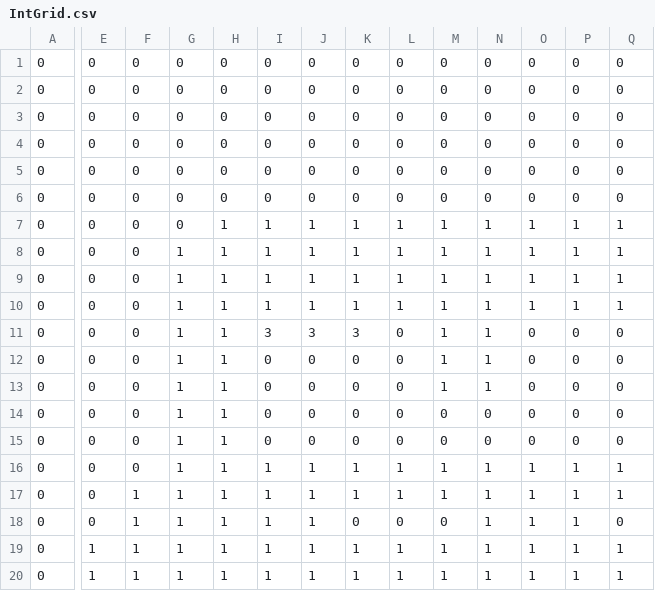
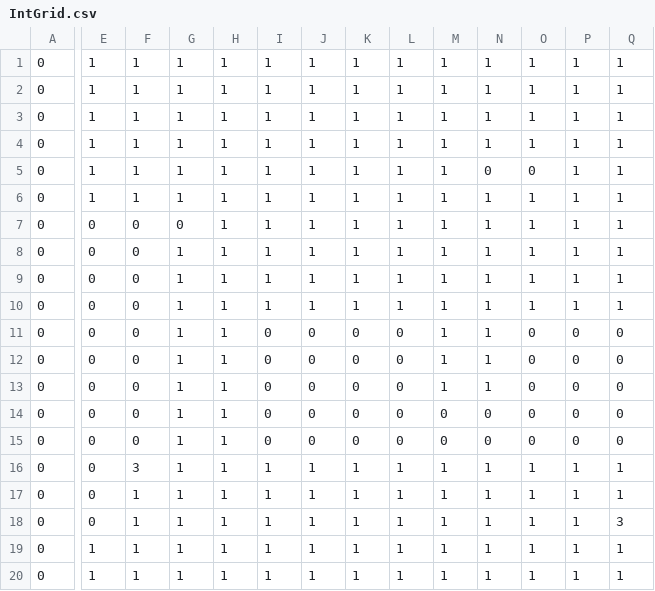
Before and after one commit to MonsieurMajy/slime, a CSV file: assets/Maps/Levels/simplified/Level_3/IntGrid.csv, drawn as a sheet; only a part is shown, gaps mark what is left out; the diff covers the shown part only; the diff names each change by its address in the sheet, - before the commit and + after, or states it on an @@ line.

```diff
--- a/assets/Maps/Levels/simplified/Level_3/IntGrid.csv
+++ b/assets/Maps/Levels/simplified/Level_3/IntGrid.csv
-E1:E6: 0
+E1:E6: 1
-F1:F6: 0
+F1:F6: 1
-G1:G6: 0
+G1:G6: 1
-H1:H6: 0
+H1:H6: 1
-I1:I6: 0
+I1:I6: 1
-J1:J6: 0
+J1:J6: 1
-K1:K6: 0
+K1:K6: 1
-L1:L6: 0
+L1:L6: 1
-M1:M6: 0
+M1:M6: 1
-N1:N4: 0
+N1:N4: 1
-O1:O4: 0
+O1:O4: 1
-P1:P6: 0
+P1:P6: 1
-Q1:Q6: 0
+Q1:Q6: 1
-N6: 0
+N6: 1
-O6: 0
+O6: 1
-I11: 3
+I11: 0
-J11: 3
+J11: 0
-K11: 3
+K11: 0
-F16: 0
+F16: 3
-K18: 0
+K18: 1
-L18: 0
+L18: 1
-M18: 0
+M18: 1
-Q18: 0
+Q18: 3
```
Also changed, not shown: 1 added row, 1 removed row and 55 edited cells elsewhere in this file, assets/Maps/Levels/simplified/Level_0/IntGrid.csv, assets/Maps/Levels/simplified/Level_1/IntGrid.csv, 40 other files.
